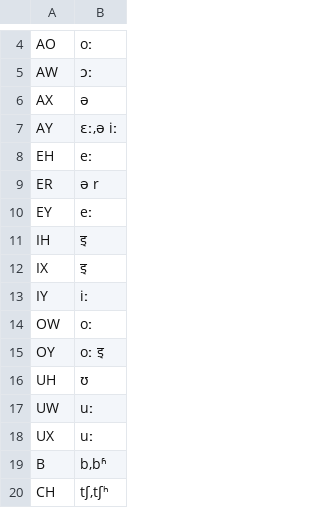
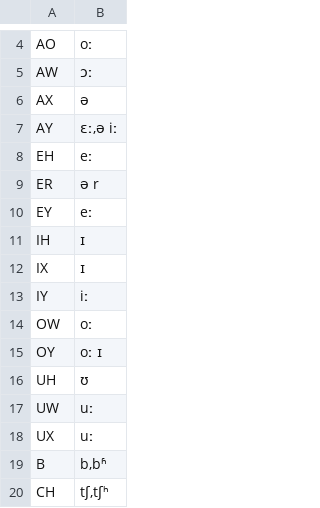
Before and after one commit to ajd12342/phoneme-translit, a CSV file: eng2indic/hin/arpa2ipa.csv, drawn as a sheet; only a part is shown, gaps mark what is left out.

```diff
--- a/eng2indic/hin/arpa2ipa.csv
+++ b/eng2indic/hin/arpa2ipa.csv
@@ -10,7 +10,7 @@ ER,ə r
 EY,eː
-IH,इ
-IX,इ
+IH,ɪ
+IX,ɪ
 IY,iː
 OW,oː
-OY,oː इ
+OY,oː ɪ
 UH,ʊ
```
Also changed, not shown: eng2indic/hin/ipa2indic.csv, 12 other files.
